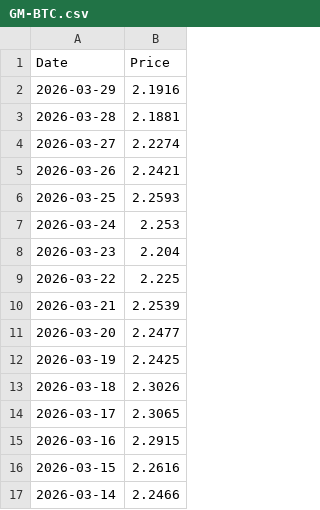
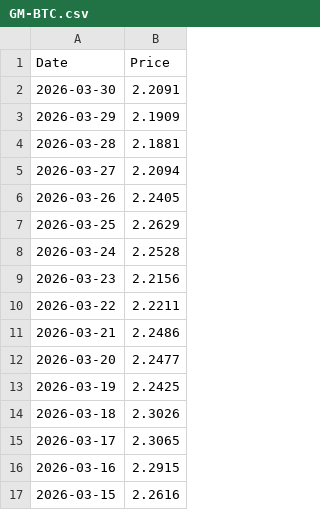
Before and after one commit to r-f1shbot/stockdata, a CSV file: data/prices/GM-BTC.csv, drawn as a sheet; only a part is shown; the shorter side is filled out with more unchanged rows.

```diff
--- a/data/prices/GM-BTC.csv
+++ b/data/prices/GM-BTC.csv
@@ -1,11 +1,12 @@
 Date,Price
-2026-03-29,2.1916
+2026-03-30,2.2091
+2026-03-29,2.1909
 2026-03-28,2.1881
-2026-03-27,2.2274
-2026-03-26,2.2421
-2026-03-25,2.2593
-2026-03-24,2.253
-2026-03-23,2.204
-2026-03-22,2.225
-2026-03-21,2.2539
+2026-03-27,2.2094
+2026-03-26,2.2405
+2026-03-25,2.2629
+2026-03-24,2.2528
+2026-03-23,2.2156
+2026-03-22,2.2211
+2026-03-21,2.2486
 2026-03-20,2.2477
```
Also changed, not shown: data/prices/BTC.csv, data/prices/CRO.csv, 4 other files.
